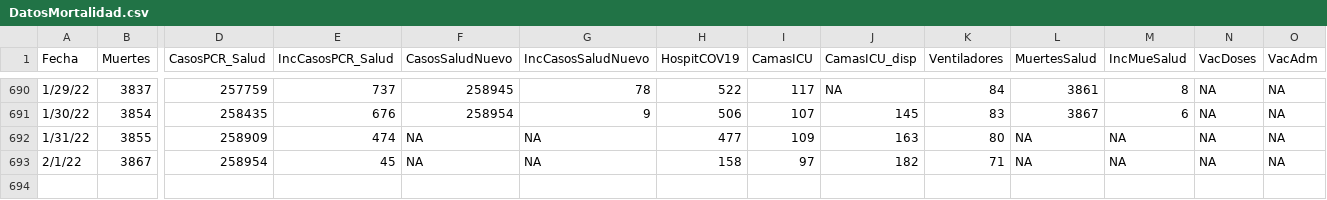
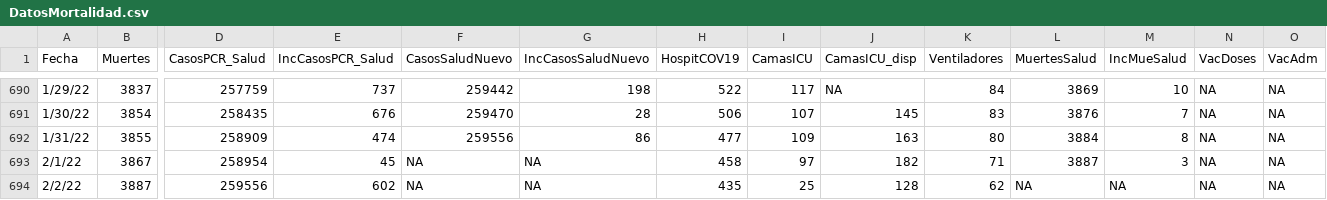
Before and after one commit to rafalab/covidpr, a CSV file: data/DatosMortalidad.csv, drawn as a sheet; only a part is shown, gaps mark what is left out; rows hold the shown columns only; the diff covers the shown part only; the diff names each change by its address in the sheet, - before the commit and + after, or states it on an @@ line.

Commit message:
Actualizando datos de hospitalizaciones

```diff
--- a/data/DatosMortalidad.csv
+++ b/data/DatosMortalidad.csv
-F690 (CasosSaludNuevo): 258945
+F690 (CasosSaludNuevo): 259442
-G690 (IncCasosSaludNuevo): 78
+G690 (IncCasosSaludNuevo): 198
-L690 (MuertesSalud): 3861
+L690 (MuertesSalud): 3869
-M690 (IncMueSalud): 8
+M690 (IncMueSalud): 10
-F691 (CasosSaludNuevo): 258954
+F691 (CasosSaludNuevo): 259470
-G691 (IncCasosSaludNuevo): 9
+G691 (IncCasosSaludNuevo): 28
-L691 (MuertesSalud): 3867
+L691 (MuertesSalud): 3876
-M691 (IncMueSalud): 6
+M691 (IncMueSalud): 7
-F692 (CasosSaludNuevo): NA
+F692 (CasosSaludNuevo): 259556
-G692 (IncCasosSaludNuevo): NA
+G692 (IncCasosSaludNuevo): 86
-L692 (MuertesSalud): NA
+L692 (MuertesSalud): 3884
-M692 (IncMueSalud): NA
+M692 (IncMueSalud): 8
-H693 (HospitCOV19): 158
+H693 (HospitCOV19): 458
-L693 (MuertesSalud): NA
+L693 (MuertesSalud): 3887
-M693 (IncMueSalud): NA
+M693 (IncMueSalud): 3
+row 694: 2/2/22 | 3887 | 259556 | 602 | NA | NA | 435 | 25 | 128 | 62 | NA | NA | NA | NA
```
Also changed, not shown: 62 edited cells elsewhere in this file.
